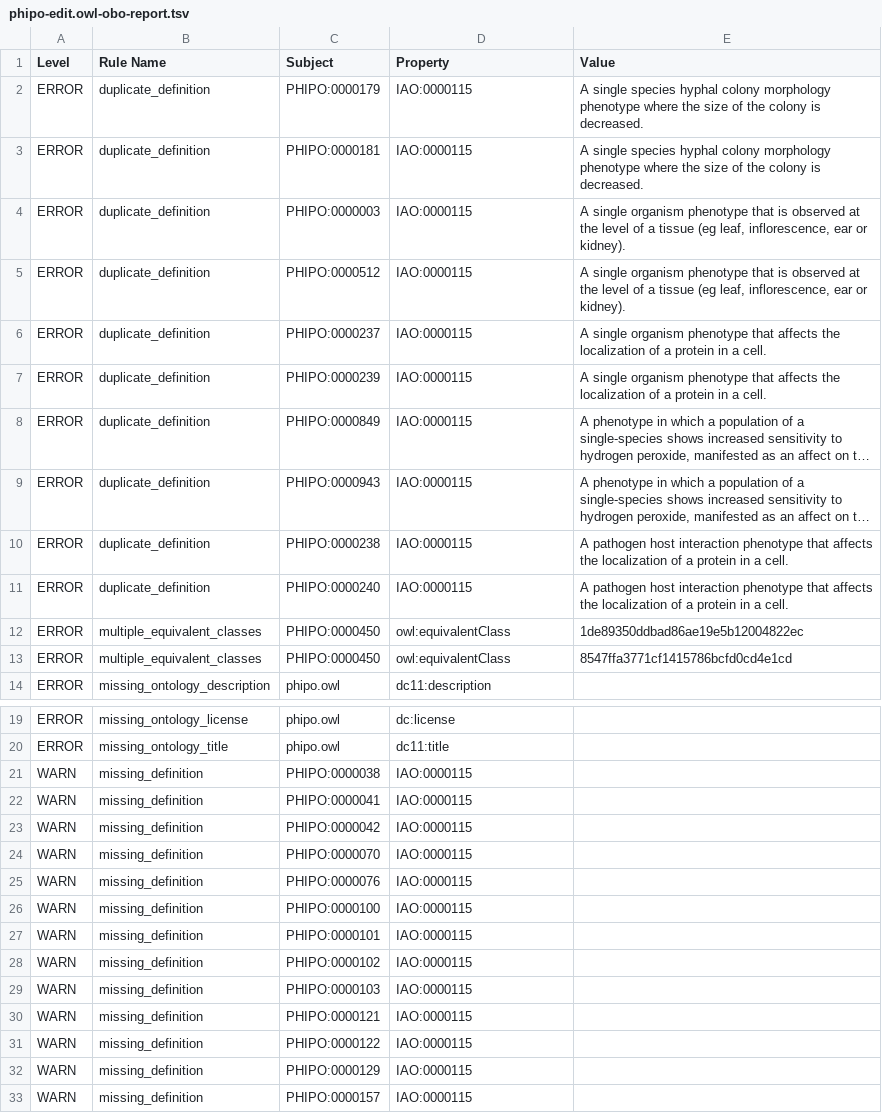
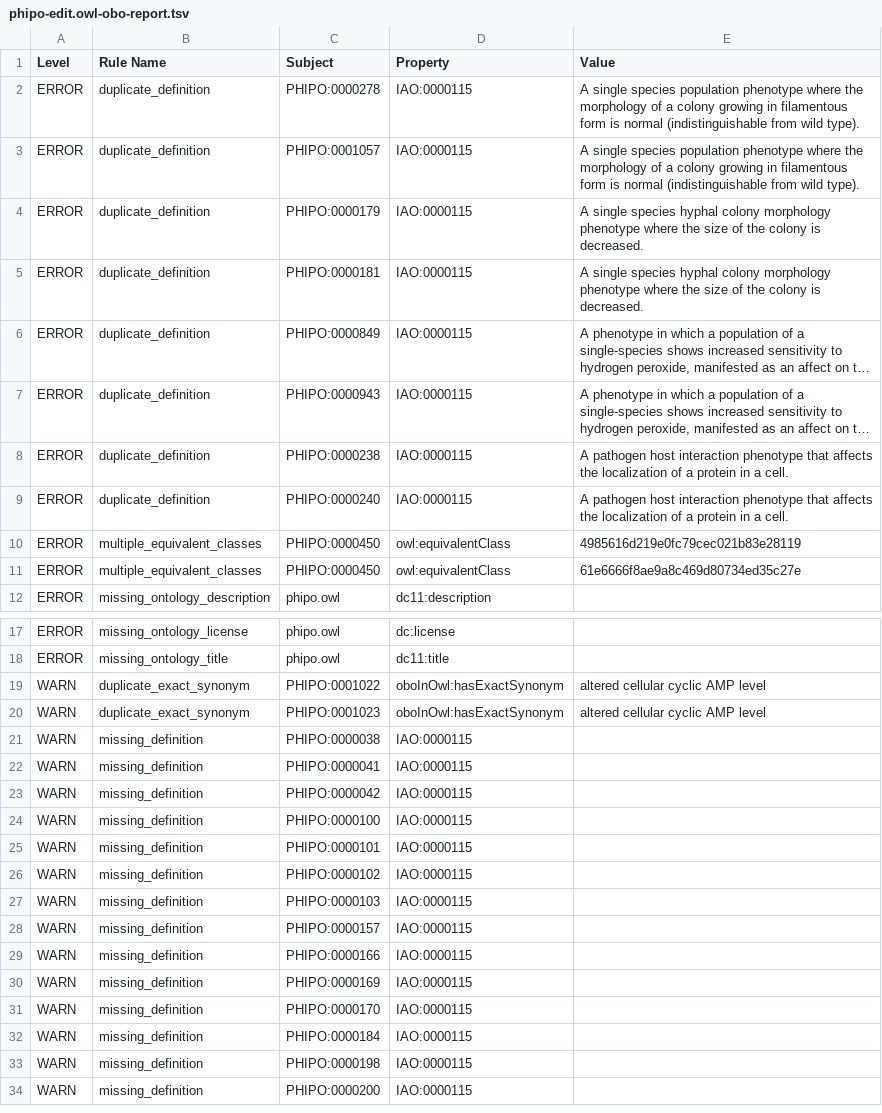
Before and after one commit to PHI-base/phipo, a TSV file: reports/phipo-edit.owl-obo-report.tsv, drawn as a sheet; only a part is shown, gaps mark what is left out; the shorter side is filled out with more unchanged rows; long unchanged cells end in …; removed rows and columns are numbered as before the commit, all else as after; the diff covers the shown part only; the diff names each change by its address in the sheet, - before the commit and + after, or states it on an @@ line.

```diff
--- a/reports/phipo-edit.owl-obo-report.tsv
+++ b/reports/phipo-edit.owl-obo-report.tsv
+row 2: ERROR | duplicate_definition | PHIPO:0000278 | IAO:0000115 | A single species population phenotype where the morphology of a colony growing in filamentous form is normal (indistinguishable from wild type).
+row 3: ERROR | duplicate_definition | PHIPO:0001057 | IAO:0000115 | A single species population phenotype where the morphology of a colony growing in filamentous form is normal (indistinguishable from wild type).
-row 4: ERROR | duplicate_definition | PHIPO:0000003 | IAO:0000115 | A single organism phenotype that is observed at the level of a tissue (eg leaf, inflorescence, ear or kidney).
-row 5: ERROR | duplicate_definition | PHIPO:0000512 | IAO:0000115 | A single organism phenotype that is observed at the level of a tissue (eg leaf, inflorescence, ear or kidney).
-row 6: ERROR | duplicate_definition | PHIPO:0000237 | IAO:0000115 | A single organism phenotype that affects the localization of a protein in a cell.
-row 7: ERROR | duplicate_definition | PHIPO:0000239 | IAO:0000115 | A single organism phenotype that affects the localization of a protein in a cell.
-E10 (Value): 1de89350ddbad86ae19e5b12004822ec
+E10 (Value): 4985616d219e0fc79cec021b83e28119
-E11 (Value): 8547ffa3771cf1415786bcfd0cd4e1cd
+E11 (Value): 61e6666f8ae9a8c469d80734ed35c27e
+row 19: WARN | duplicate_exact_synonym | PHIPO:0001022 | oboInOwl:hasExactSynonym | altered cellular cyclic AMP level
+row 20: WARN | duplicate_exact_synonym | PHIPO:0001023 | oboInOwl:hasExactSynonym | altered cellular cyclic AMP level
-row 24: WARN | missing_definition | PHIPO:0000070 | IAO:0000115
-row 25: WARN | missing_definition | PHIPO:0000076 | IAO:0000115
-row 30: WARN | missing_definition | PHIPO:0000121 | IAO:0000115
-row 31: WARN | missing_definition | PHIPO:0000122 | IAO:0000115
-row 32: WARN | missing_definition | PHIPO:0000129 | IAO:0000115
```
Also changed, not shown: 18 removed rows elsewhere in this file, src/ontology/reports/phipo-edit.owl-obo-report.tsv, 56 other files.
